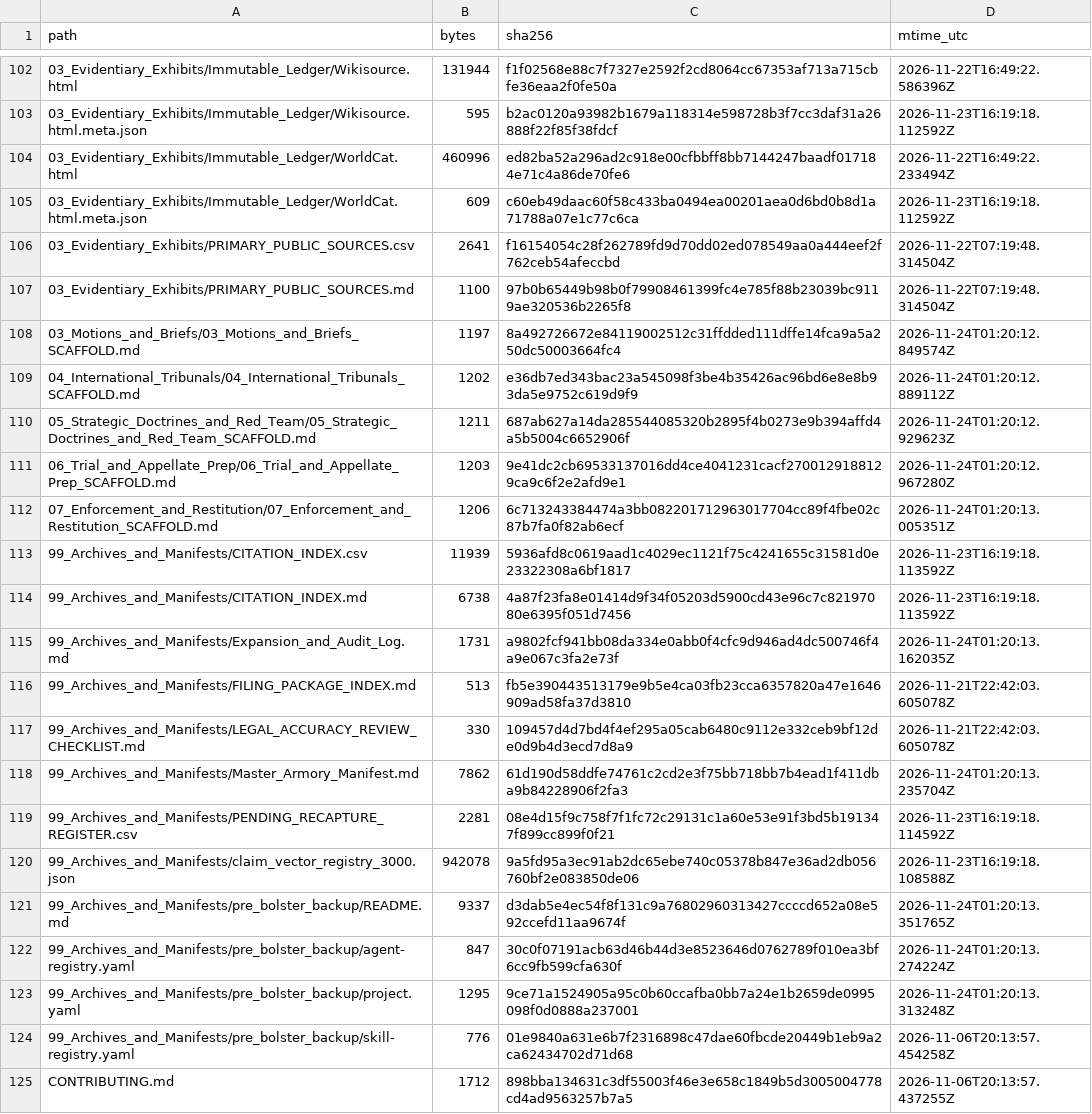
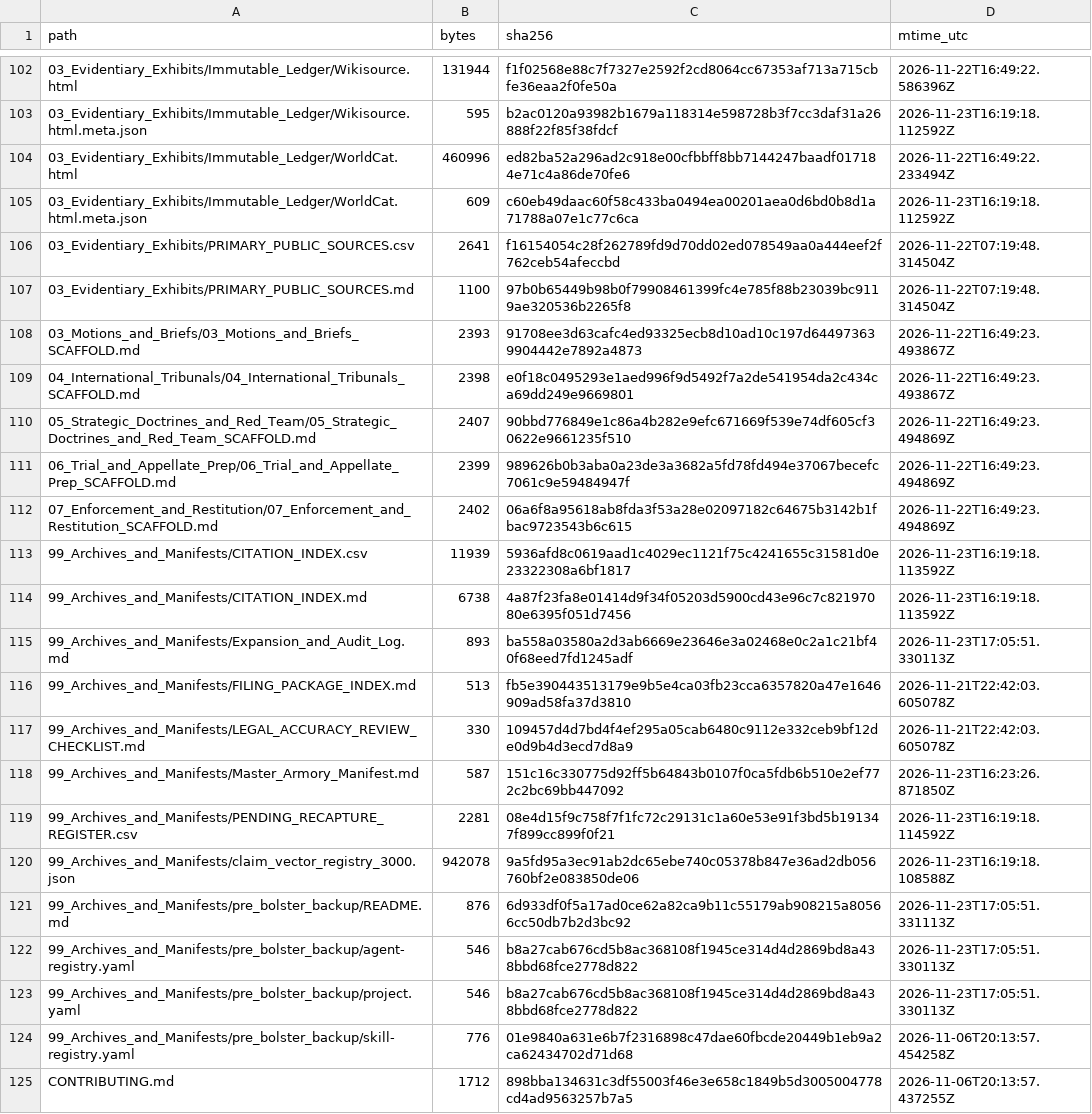
Before and after one commit to GlobalRestitutionAlliance/turtle-island-us-ak-native-village-of-napaimute-master-litigation, a CSV file: 99_Archives_and_Manifests/MANIFEST_SHA256.csv, drawn as a sheet; only a part is shown, gaps mark what is left out; the diff covers the shown part only.

```diff
--- a/99_Archives_and_Manifests/MANIFEST_SHA256.csv
+++ b/99_Archives_and_Manifests/MANIFEST_SHA256.csv
@@ -107,18 +107,18 @@ path,bytes,sha256,mtime_utc
 03_Evidentiary_Exhibits/PRIMARY_PUBLIC_SOURCES.md,1100,97b0b65449b98b0f79908461399fc4e785f88b23039bc9119ae320536b2265f8,2026-11-22T07:19:48.314504Z
-03_Motions_and_Briefs/03_Motions_and_Briefs_SCAFFOLD.md,1197,8a492726672e84119002512c31ffdded111dffe14fca9a5a250dc50003664fc4,2026-11-24T01:20:12.849574Z
-04_International_Tribunals/04_International_Tribunals_SCAFFOLD.md,1202,e36db7ed343bac23a545098f3be4b35426ac96bd6e8e8b93da5e9752c619d9f9,2026-11-24T01:20:12.889112Z
-05_Strategic_Doctrines_and_Red_Team/05_Strategic_Doctrines_and_Red_Team_SCAFFOLD.md,1211,687ab627a14da285544085320b2895f4b0273e9b394affd4a5b5004c6652906f,2026-11-24T01:20:12.929623Z
-06_Trial_and_Appellate_Prep/06_Trial_and_Appellate_Prep_SCAFFOLD.md,1203,9e41dc2cb69533137016dd4ce4041231cacf2700129188129ca9c6f2e2afd9e1,2026-11-24T01:20:12.967280Z
-07_Enforcement_and_Restitution/07_Enforcement_and_Restitution_SCAFFOLD.md,1206,6c713243384474a3bb082201712963017704cc89f4fbe02c87b7fa0f82ab6ecf,2026-11-24T01:20:13.005351Z
+03_Motions_and_Briefs/03_Motions_and_Briefs_SCAFFOLD.md,2393,91708ee3d63cafc4ed93325ecb8d10ad10c197d644973639904442e7892a4873,2026-11-22T16:49:23.493867Z
+04_International_Tribunals/04_International_Tribunals_SCAFFOLD.md,2398,e0f18c0495293e1aed996f9d5492f7a2de541954da2c434ca69dd249e9669801,2026-11-22T16:49:23.493867Z
+05_Strategic_Doctrines_and_Red_Team/05_Strategic_Doctrines_and_Red_Team_SCAFFOLD.md,2407,90bbd776849e1c86a4b282e9efc671669f539e74df605cf30622e9661235f510,2026-11-22T16:49:23.494869Z
+06_Trial_and_Appellate_Prep/06_Trial_and_Appellate_Prep_SCAFFOLD.md,2399,989626b0b3aba0a23de3a3682a5fd78fd494e37067becefc7061c9e59484947f,2026-11-22T16:49:23.494869Z
+07_Enforcement_and_Restitution/07_Enforcement_and_Restitution_SCAFFOLD.md,2402,06a6f8a95618ab8fda3f53a28e02097182c64675b3142b1fbac9723543b6c615,2026-11-22T16:49:23.494869Z
 99_Archives_and_Manifests/CITATION_INDEX.csv,11939,5936afd8c0619aad1c4029ec1121f75c4241655c31581d0e23322308a6bf1817,2026-11-23T16:19:18.113592Z
 99_Archives_and_Manifests/CITATION_INDEX.md,6738,4a87f23fa8e01414d9f34f05203d5900cd43e96c7c82197080e6395f051d7456,2026-11-23T16:19:18.113592Z
-99_Archives_and_Manifests/Expansion_and_Audit_Log.md,1731,a9802fcf941bb08da334e0abb0f4cfc9d946ad4dc500746f4a9e067c3fa2e73f,2026-11-24T01:20:13.162035Z
+99_Archives_and_Manifests/Expansion_and_Audit_Log.md,893,ba558a03580a2d3ab6669e23646e3a02468e0c2a1c21bf40f68eed7fd1245adf,2026-11-23T17:05:51.330113Z
 99_Archives_and_Manifests/FILING_PACKAGE_INDEX.md,513,fb5e390443513179e9b5e4ca03fb23cca6357820a47e1646909ad58fa37d3810,2026-11-21T22:42:03.605078Z
 99_Archives_and_Manifests/LEGAL_ACCURACY_REVIEW_CHECKLIST.md,330,109457d4d7bd4f4ef295a05cab6480c9112e332ceb9bf12de0d9b4d3ecd7d8a9,2026-11-21T22:42:03.605078Z
-99_Archives_and_Manifests/Master_Armory_Manifest.md,7862,61d190d58ddfe74761c2cd2e3f75bb718bb7b4ead1f411dba9b84228906f2fa3,2026-11-24T01:20:13.235704Z
+99_Archives_and_Manifests/Master_Armory_Manifest.md,587,151c16c330775d92ff5b64843b0107f0ca5fdb6b510e2ef772c2bc69bb447092,2026-11-23T16:23:26.871850Z
 99_Archives_and_Manifests/PENDING_RECAPTURE_REGISTER.csv,2281,08e4d15f9c758f7f1fc72c29131c1a60e53e91f3bd5b191347f899cc899f0f21,2026-11-23T16:19:18.114592Z
 99_Archives_and_Manifests/claim_vector_registry_3000.json,942078,9a5fd95a3ec91ab2dc65ebe740c05378b847e36ad2db056760bf2e083850de06,2026-11-23T16:19:18.108588Z
-99_Archives_and_Manifests/pre_bolster_backup/README.md,9337,d3dab5e4ec54f8f131c9a76802960313427ccccd652a08e592ccefd11aa9674f,2026-11-24T01:20:13.351765Z
-99_Archives_and_Manifests/pre_bolster_backup/agent-registry.yaml,847,30c0f07191acb63d46b44d3e8523646d0762789f010ea3bf6cc9fb599cfa630f,2026-11-24T01:20:13.274224Z
-99_Archives_and_Manifests/pre_bolster_backup/project.yaml,1295,9ce71a1524905a95c0b60ccafba0bb7a24e1b2659de0995098f0d0888a237001,2026-11-24T01:20:13.313248Z
+99_Archives_and_Manifests/pre_bolster_backup/README.md,876,6d933df0f5a17ad0ce62a82ca9b11c55179ab908215a80566cc50db7b2d3bc92,2026-11-23T17:05:51.331113Z
+99_Archives_and_Manifests/pre_bolster_backup/agent-registry.yaml,546,b8a27cab676cd5b8ac368108f1945ce314d4d2869bd8a438bbd68fce2778d822,2026-11-23T17:05:51.330113Z
+99_Archives_and_Manifests/pre_bolster_backup/project.yaml,546,b8a27cab676cd5b8ac368108f1945ce314d4d2869bd8a438bbd68fce2778d822,2026-11-23T17:05:51.330113Z
 99_Archives_and_Manifests/pre_bolster_backup/skill-registry.yaml,776,01e9840a631e6b7f2316898c47dae60fbcde20449b1eb9a2ca62434702d71d68,2026-11-06T20:13:57.454258Z
```
Also changed, not shown: 86 edited cells elsewhere in this file, 39 other files.
